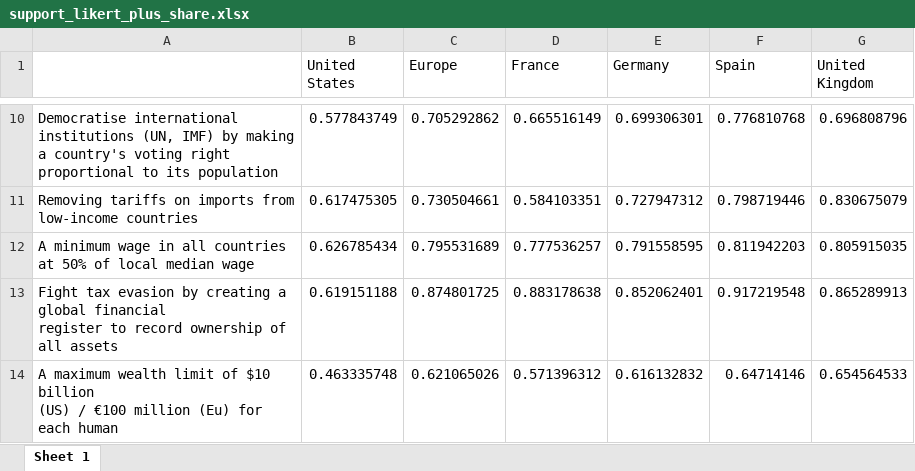
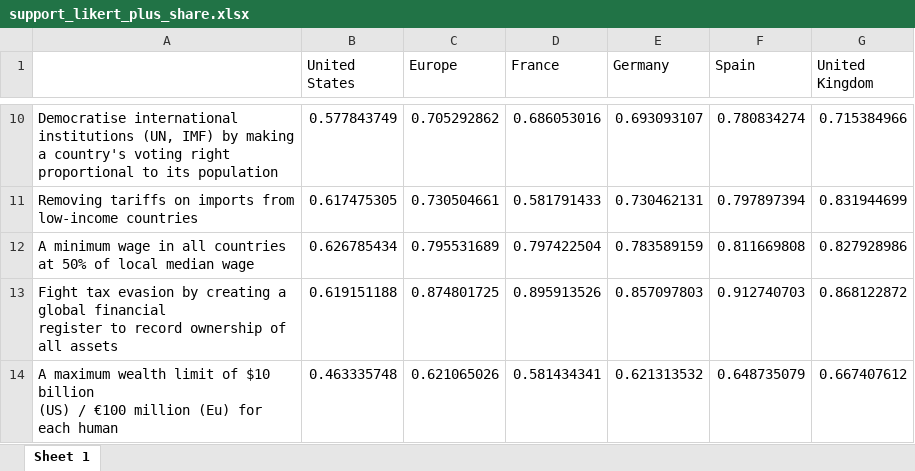
Before and after one commit to bixiou/global_tax_attitudes, an Excel workbook: xlsx/country_comparison/support_likert_plus_share.xlsx, sheet Sheet 1, drawn as a sheet; only a part is shown, gaps mark what is left out; values as stored, in another font and other column widths than the file's, no borders; the diff covers the shown part only; the diff names each change by its address in the sheet, - before the commit and + after, or states it on an @@ line.

```diff
--- a/xlsx/country_comparison/support_likert_plus_share.xlsx (sheet Sheet 1)
+++ b/xlsx/country_comparison/support_likert_plus_share.xlsx (sheet Sheet 1)
-D10 (France): 0.665516149
+D10 (France): 0.686053016
-E10 (Germany): 0.699306301
+E10 (Germany): 0.693093107
-F10 (Spain): 0.776810768
+F10 (Spain): 0.780834274
-G10 (United Kingdom): 0.696808796
+G10 (United Kingdom): 0.715384966
-D11 (France): 0.584103351
+D11 (France): 0.581791433
-E11 (Germany): 0.727947312
+E11 (Germany): 0.730462131
-F11 (Spain): 0.798719446
+F11 (Spain): 0.797897394
-G11 (United Kingdom): 0.830675079
+G11 (United Kingdom): 0.831944699
-D12 (France): 0.777536257
+D12 (France): 0.797422504
-E12 (Germany): 0.791558595
+E12 (Germany): 0.783589159
-F12 (Spain): 0.811942203
+F12 (Spain): 0.811669808
-G12 (United Kingdom): 0.805915035
+G12 (United Kingdom): 0.827928986
-D13 (France): 0.883178638
+D13 (France): 0.895913526
-E13 (Germany): 0.852062401
+E13 (Germany): 0.857097803
-F13 (Spain): 0.917219548
+F13 (Spain): 0.912740703
-G13 (United Kingdom): 0.865289913
+G13 (United Kingdom): 0.868122872
-D14 (France): 0.571396312
+D14 (France): 0.581434341
-E14 (Germany): 0.616132832
+E14 (Germany): 0.621313532
-F14 (Spain): 0.64714146
+F14 (Spain): 0.648735079
-G14 (United Kingdom): 0.654564533
+G14 (United Kingdom): 0.667407612
```
Also changed, not shown: 32 edited cells elsewhere in this sheet, xlsx/country_comparison/.xlsx, 7 other files.
